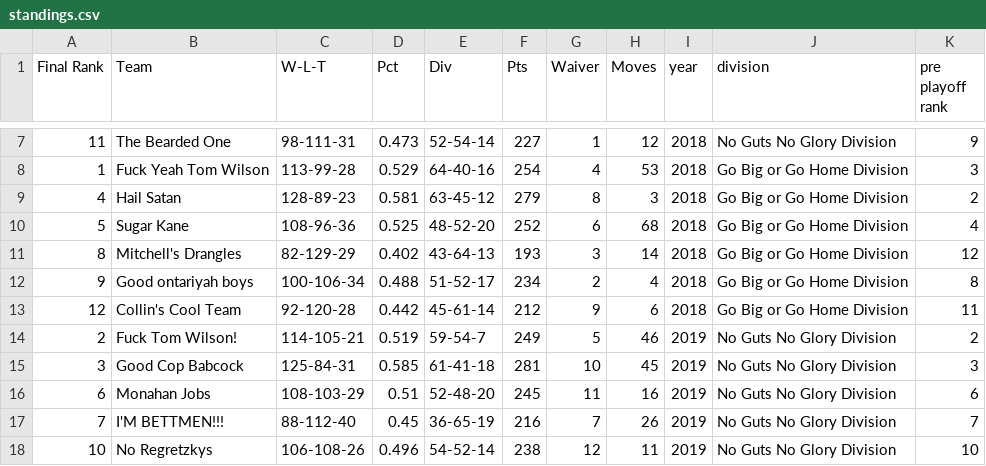
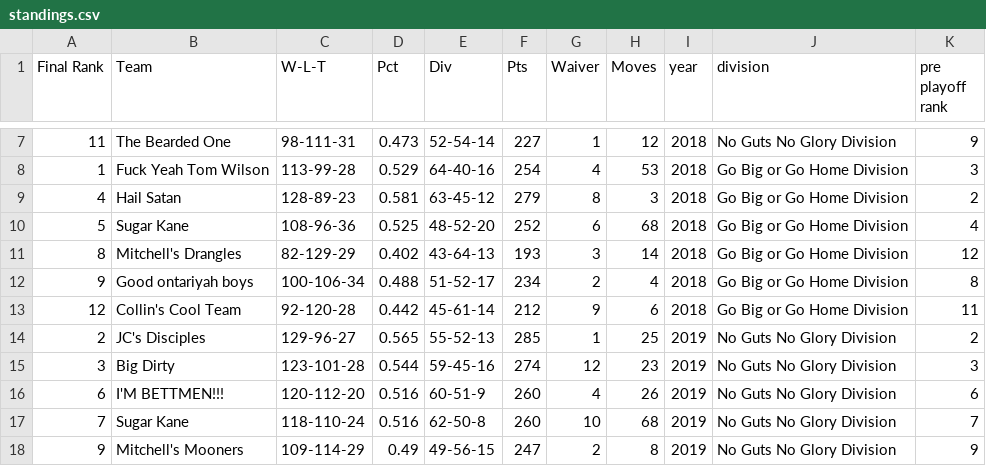
Before and after one commit to AndrewPikeGIS/CanadianCultureLeagueAnalytics, a CSV file: data/standings.csv, drawn as a sheet; only a part is shown, gaps mark what is left out; removed rows and columns are numbered as before the commit, all else as after; the diff covers the shown part only; the diff names each change by its address in the sheet, - before the commit and + after, or states it on an @@ line.

```diff
--- a/data/standings.csv
+++ b/data/standings.csv
-B14 (Team): Fuck Tom Wilson!
+B14 (Team): JC's Disciples
-C14 (W-L-T): 114-105-21
+C14 (W-L-T): 129-96-27
-D14 (Pct): 0.519
+D14 (Pct): 0.565
-E14 (Div): 59-54-7
+E14 (Div): 55-52-13
-F14 (Pts): 249
+F14 (Pts): 285
-G14 (Waiver): 5
+G14 (Waiver): 1
-H14 (Moves): 46
+H14 (Moves): 25
-B15 (Team): Good Cop Babcock
+B15 (Team): Big Dirty
-C15 (W-L-T): 125-84-31
+C15 (W-L-T): 123-101-28
-D15 (Pct): 0.585
+D15 (Pct): 0.544
-E15 (Div): 61-41-18
+E15 (Div): 59-45-16
-F15 (Pts): 281
+F15 (Pts): 274
-G15 (Waiver): 10
+G15 (Waiver): 12
-H15 (Moves): 45
+H15 (Moves): 23
-B16 (Team): Monahan Jobs
+B16 (Team): I'M BETTMEN!!!
-C16 (W-L-T): 108-103-29
+C16 (W-L-T): 120-112-20
-D16 (Pct): 0.51
+D16 (Pct): 0.516
-E16 (Div): 52-48-20
+E16 (Div): 60-51-9
-F16 (Pts): 245
+F16 (Pts): 260
-G16 (Waiver): 11
+G16 (Waiver): 4
-H16 (Moves): 16
+H16 (Moves): 26
-B17 (Team): I'M BETTMEN!!!
+B17 (Team): Sugar Kane
-C17 (W-L-T): 88-112-40
+C17 (W-L-T): 118-110-24
-D17 (Pct): 0.45
+D17 (Pct): 0.516
-E17 (Div): 36-65-19
+E17 (Div): 62-50-8
-F17 (Pts): 216
+F17 (Pts): 260
-G17 (Waiver): 7
+G17 (Waiver): 10
-H17 (Moves): 26
+H17 (Moves): 68
-row 18: 10 | No Regretzkys | 106-108-26 | 0.496 | 54-52-14 | 238 | 12 | 11 | 2019 | No Guts No Glory Division | 10
+row 18: 9 | Mitchell's Mooners | 109-114-29 | 0.49 | 49-56-15 | 247 | 2 | 8 | 2019 | No Guts No Glory Division | 9
```
Also changed, not shown: 1 added row, 1 removed row and 42 edited cells elsewhere in this file, data/Team_Managers.csv, data/full_team_logs.csv, 3 other files.
